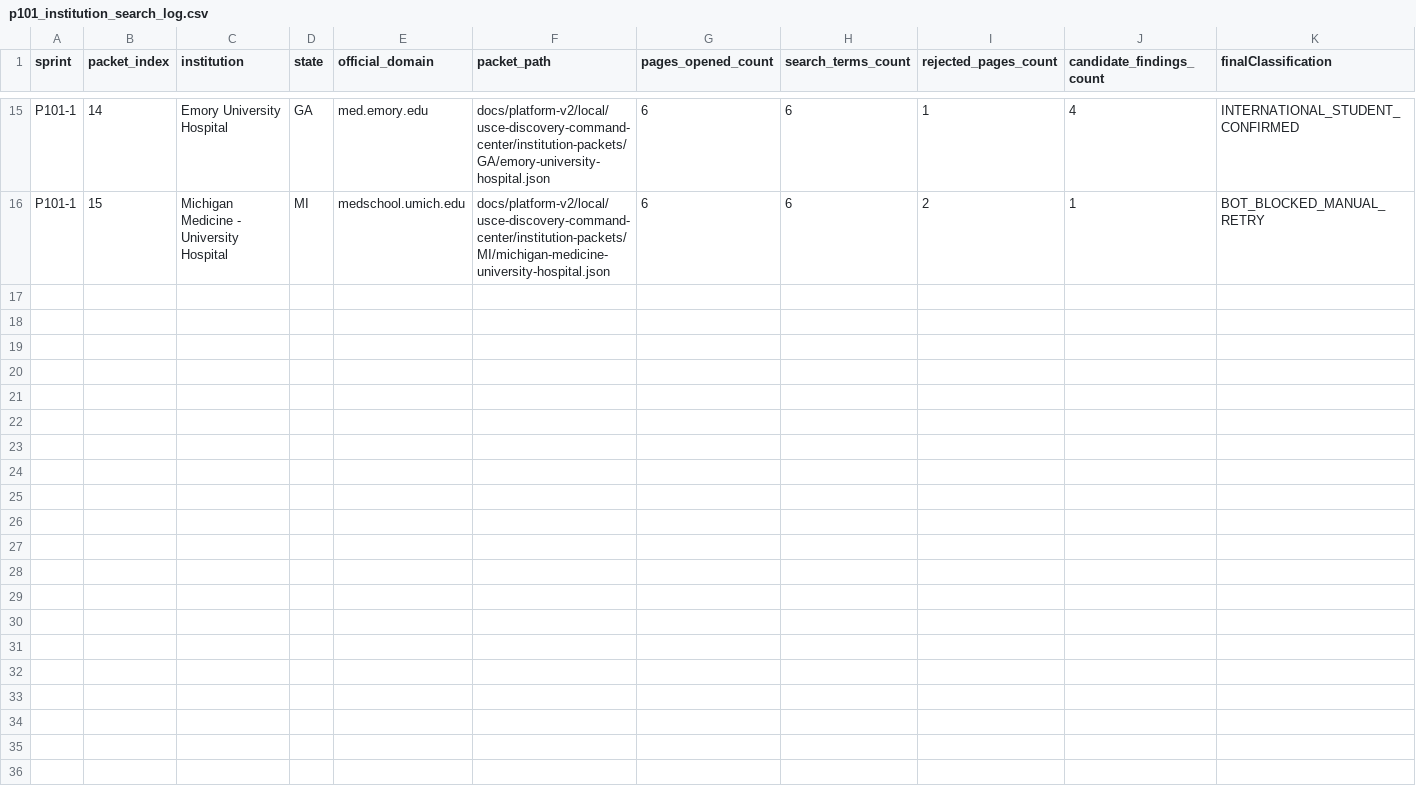
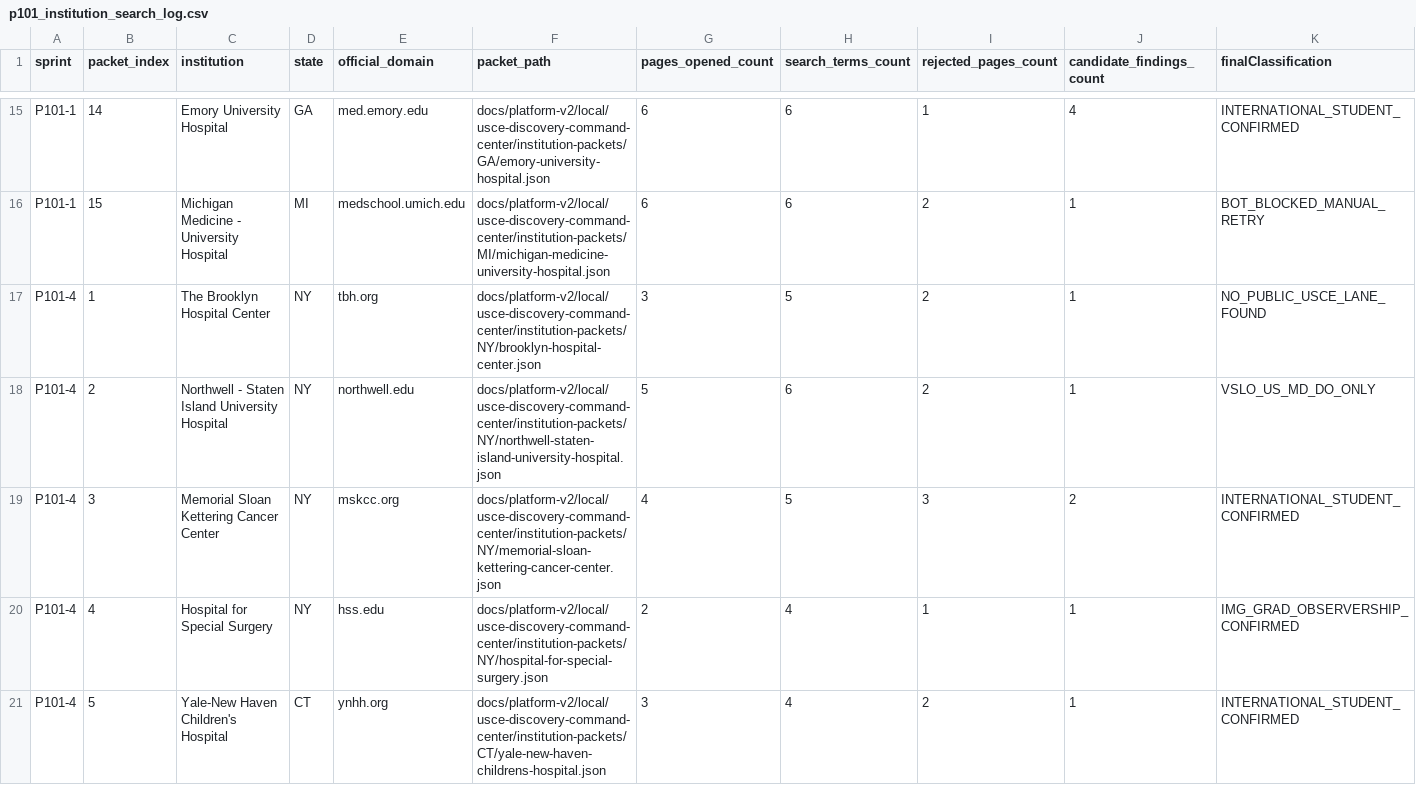
Before and after one commit to shalinder88/uscehub, a CSV file: docs/platform-v2/local/usce-discovery-command-center/p101_institution_search_log.csv, drawn as a sheet; only a part is shown, gaps mark what is left out; rows hold the shown columns only; the diff names each change by its address in the sheet, - before the commit and + after, or states it on an @@ line.

```diff
--- a/docs/platform-v2/local/usce-discovery-command-center/p101_institution_search_log.csv
+++ b/docs/platform-v2/local/usce-discovery-command-center/p101_institution_search_log.csv
+row 17: P101-4 | 1 | The Brooklyn Hospital Center | NY | tbh.org | docs/platform-v2/local/usce-discovery-command-center/institution-packets/NY/brooklyn-hospital-center.json | 3 | 5 | 2 | 1 | NO_PUBLIC_USCE_LANE_FOUND
+row 18: P101-4 | 2 | Northwell - Staten Island University Hospital | NY | northwell.edu | docs/platform-v2/local/usce-discovery-command-center/institution-packets/NY/northwell-staten-island-university-hospital.json | 5 | 6 | 2 | 1 | VSLO_US_MD_DO_ONLY
+row 19: P101-4 | 3 | Memorial Sloan Kettering Cancer Center | NY | mskcc.org | docs/platform-v2/local/usce-discovery-command-center/institution-packets/NY/memorial-sloan-kettering-cancer-center.json | 4 | 5 | 3 | 2 | INTERNATIONAL_STUDENT_CONFIRMED
+row 20: P101-4 | 4 | Hospital for Special Surgery | NY | hss.edu | docs/platform-v2/local/usce-discovery-command-center/institution-packets/NY/hospital-for-special-surgery.json | 2 | 4 | 1 | 1 | IMG_GRAD_OBSERVERSHIP_CONFIRMED
+row 21: P101-4 | 5 | Yale-New Haven Children's Hospital | CT | ynhh.org | docs/platform-v2/local/usce-discovery-command-center/institution-packets/CT/yale-new-haven-childrens-hospital.json | 3 | 4 | 2 | 1 | INTERNATIONAL_STUDENT_CONFIRMED
```
Also changed, not shown: docs/platform-v2/local/usce-discovery-command-center/p101_artifact_manifest.csv, docs/platform-v2/local/usce-discovery-command-center/p101_candidate_usce_pages.csv, 11 other files.
